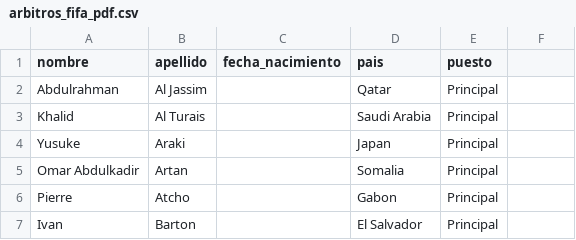
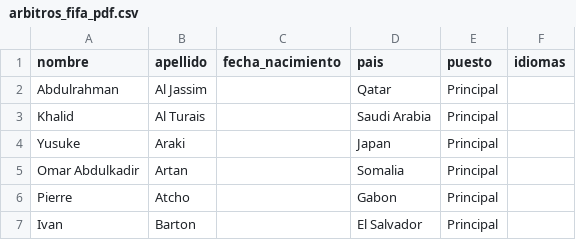
Before and after one commit to LeandrodelaCruz/TP_BBDDA_COM2900_GRUPO_1, a CSV file: Archivos_Importacion/arbitros_fifa_pdf.csv, drawn as a sheet; only a part is shown; the diff names each change by its address in the sheet, - before the commit and + after, or states it on an @@ line.

Commit message:
correcciones arbitros

```diff
--- a/Archivos_Importacion/arbitros_fifa_pdf.csv
+++ b/Archivos_Importacion/arbitros_fifa_pdf.csv
-F1: (empty)
+F1: idiomas
```
Also changed, not shown: 2 other files.
